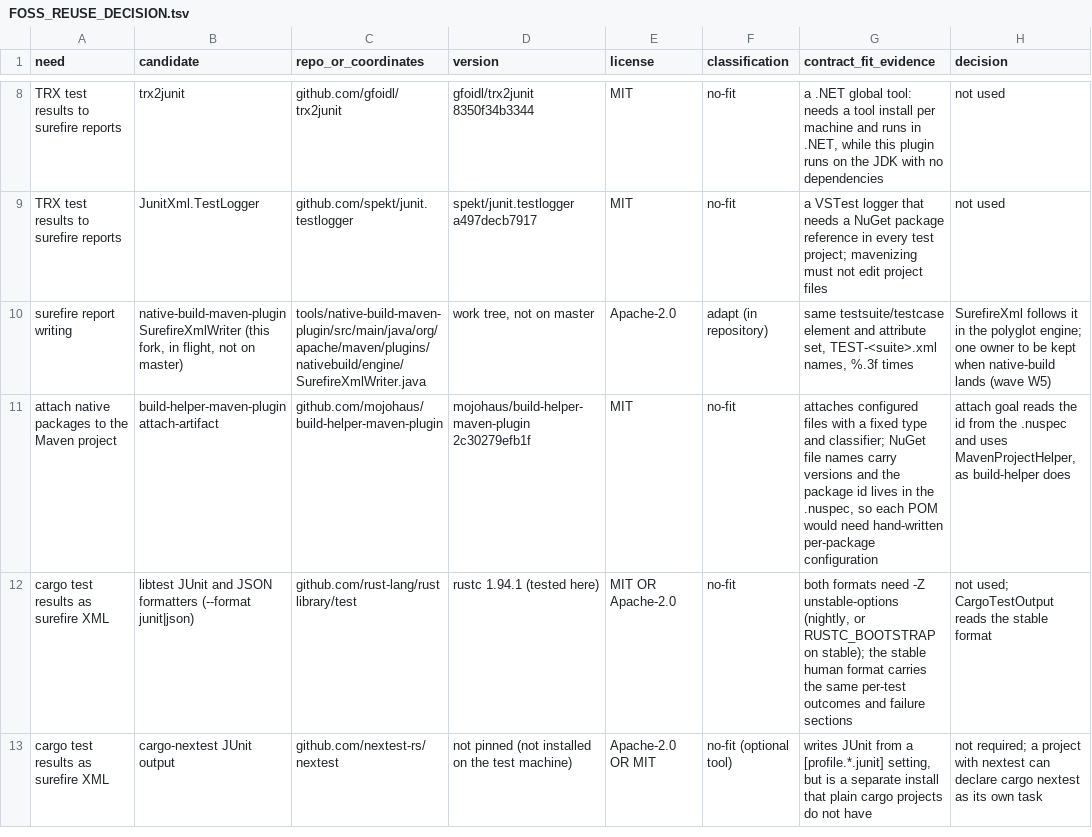
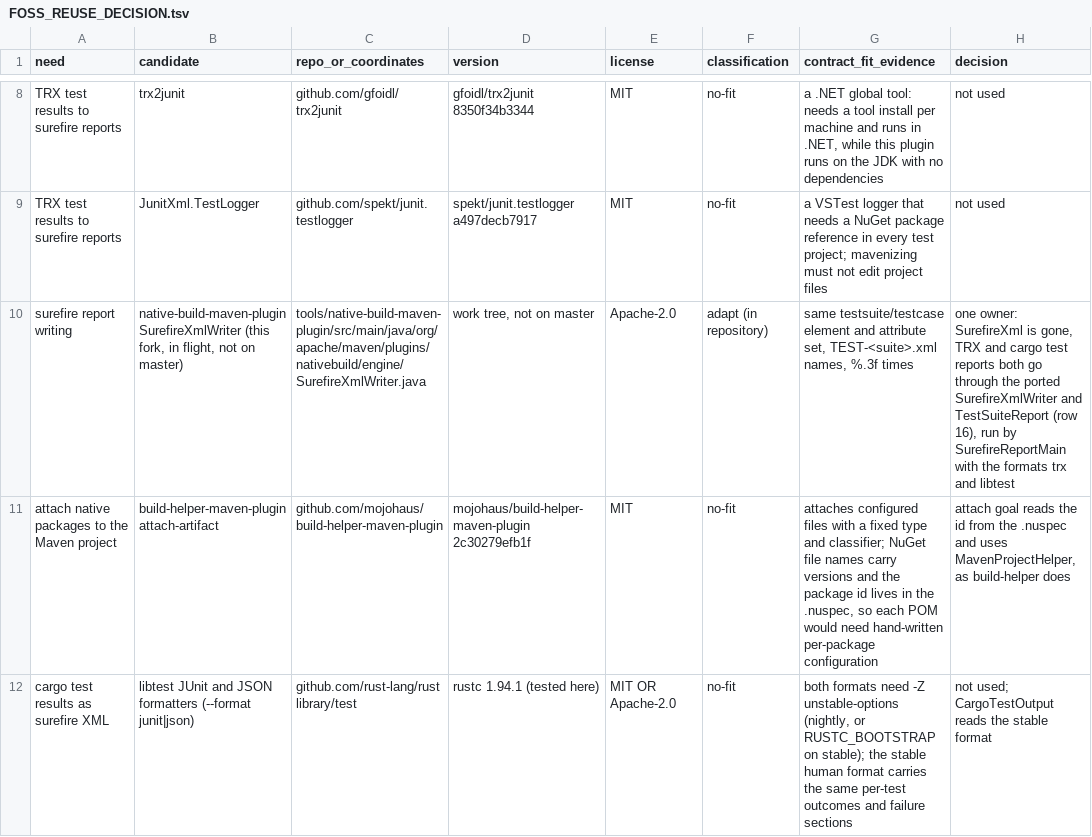
Before and after one commit to hsoliwal/maven, a TSV file: tools/m3-polyglot-maven-plugin/FOSS_REUSE_DECISION.tsv, drawn as a sheet; only a part is shown, gaps mark what is left out; the shorter side is filled out with more unchanged rows.

Commit message:
Follow-up to #158: one surefire writer, case model and runner
After #158 and #159 merged, the polyglot plugin had two surefire writers
(SurefireXml and SurefireXmlWriter), two case models (TrxReport.Case and
TestSuiteReport.Case), two run-then-convert mains (SurefireReportMain
and CargoTestReport.main) and two java launcher and code-source lookups
(CargoTestProvider against SurefireReportProvider and
EcjCompilerProvider). Now there is one of each:

- SurefireXml is deleted. TrxReport returns TestSuiteReport cases; the
  message is the TRX error message followed by its stack trace.
- SurefireXmlWriter writes through a temporary file moved into place
  (REPLACE_EXISTING, ATOMIC_MOVE), and a failure or error message of
  more than one line (a stack trace) is the element's text too, with
  its first line as the message attribute. Single-line messages, such
  as cargo's, render as before.
- SurefireReportMain takes the format first: "trx <results> <reports>
  [<tool> ...]" as before, and "libtest <reports> <tool> ..." which runs
  CargoTestReport. CargoTestReport has no main of its own.
- SurefireReportProvider declares the languages trx and libtest
  (@m3:surefire:interpreter:libtest; libtest has no transpiler form) and
  owns the one launcher, launch(format, args). CargoTestProvider
  (@m3:cargo:interpreter:rust) plans the same libtest command and has
  no java or code-source lookup of its own.

TRX outcomes: Completed and Warning now pass (they were skipped), and
NotRunnable is an error (it was skipped).

Tests first, seen failing on master: the outcome mapping, the writer's
stack-trace text, the libtest plan of @m3:surefire:interpreter:libtest,
the cargo provider's plan and the provider inventory (surefire: libtest,
trx).

Methods over 15 lines: selectsAndPinsTheJar, liveCompile,
namesNugetPackages, wrapsTheTestToolLikeSurefire, readsARealXunitRun,
supportsDeterministicCapabilityInventory and detectsEachToolFamily are
split; Mavenizer.pom moves the profile, with the run and attach
executions, to profile() and runExecutions().

README, FOSS_REUSE_DECISION.tsv row 10 and scripts/verify.sh follow.

```diff
--- a/tools/m3-polyglot-maven-plugin/FOSS_REUSE_DECISION.tsv
+++ b/tools/m3-polyglot-maven-plugin/FOSS_REUSE_DECISION.tsv
@@ -9,3 +9,3 @@ TRX test results to surefire reports	trx2junit	github.com/gfoidl/trx2junit	gfoid
 TRX test results to surefire reports	JunitXml.TestLogger	github.com/spekt/junit.testlogger	spekt/junit.testlogger a497decb7917	MIT	no-fit	a VSTest logger that needs a NuGet package reference in every test project; mavenizing must not edit project files	not used
-surefire report writing	native-build-maven-plugin SurefireXmlWriter (this fork, in flight, not on master)	tools/native-build-maven-plugin/src/main/java/org/apache/maven/plugins/nativebuild/engine/SurefireXmlWriter.java	work tree, not on master	Apache-2.0	adapt (in repository)	same testsuite/testcase element and attribute set, TEST-<suite>.xml names, %.3f times	SurefireXml follows it in the polyglot engine; one owner to be kept when native-build lands (wave W5)
+surefire report writing	native-build-maven-plugin SurefireXmlWriter (this fork, in flight, not on master)	tools/native-build-maven-plugin/src/main/java/org/apache/maven/plugins/nativebuild/engine/SurefireXmlWriter.java	work tree, not on master	Apache-2.0	adapt (in repository)	same testsuite/testcase element and attribute set, TEST-<suite>.xml names, %.3f times	one owner: SurefireXml is gone, TRX and cargo test reports both go through the ported SurefireXmlWriter and TestSuiteReport (row 16), run by SurefireReportMain with the formats trx and libtest
 attach native packages to the Maven project	build-helper-maven-plugin attach-artifact	github.com/mojohaus/build-helper-maven-plugin	mojohaus/build-helper-maven-plugin 2c30279efb1f	MIT	no-fit	attaches configured files with a fixed type and classifier; NuGet file names carry versions and the package id lives in the .nuspec, so each POM would need hand-written per-package configuration	attach goal reads the id from the .nuspec and uses MavenProjectHelper, as build-helper does
```
Also changed, not shown: 15 other files.
